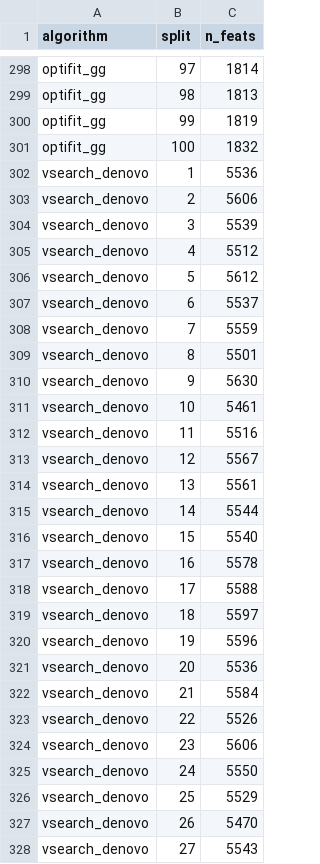
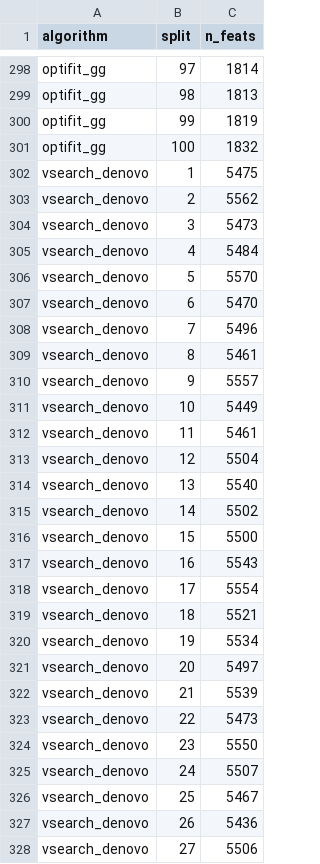
Before and after one commit to BTopcuoglu/OptiFit_GLNE, a CSV file: results/ml/summary/merged_nOTU.csv, drawn as a sheet; only a part is shown, gaps mark what is left out; the diff covers the shown part only.

```diff
--- a/results/ml/summary/merged_nOTU.csv
+++ b/results/ml/summary/merged_nOTU.csv
@@ -301,28 +301,28 @@ optifit_gg,99,1819
 optifit_gg,100,1832
-vsearch_denovo,1,5536
-vsearch_denovo,2,5606
-vsearch_denovo,3,5539
-vsearch_denovo,4,5512
-vsearch_denovo,5,5612
-vsearch_denovo,6,5537
-vsearch_denovo,7,5559
-vsearch_denovo,8,5501
-vsearch_denovo,9,5630
-vsearch_denovo,10,5461
-vsearch_denovo,11,5516
-vsearch_denovo,12,5567
-vsearch_denovo,13,5561
-vsearch_denovo,14,5544
-vsearch_denovo,15,5540
-vsearch_denovo,16,5578
-vsearch_denovo,17,5588
-vsearch_denovo,18,5597
-vsearch_denovo,19,5596
-vsearch_denovo,20,5536
-vsearch_denovo,21,5584
-vsearch_denovo,22,5526
-vsearch_denovo,23,5606
-vsearch_denovo,24,5550
-vsearch_denovo,25,5529
-vsearch_denovo,26,5470
-vsearch_denovo,27,5543
+vsearch_denovo,1,5475
+vsearch_denovo,2,5562
+vsearch_denovo,3,5473
+vsearch_denovo,4,5484
+vsearch_denovo,5,5570
+vsearch_denovo,6,5470
+vsearch_denovo,7,5496
+vsearch_denovo,8,5461
+vsearch_denovo,9,5557
+vsearch_denovo,10,5449
+vsearch_denovo,11,5461
+vsearch_denovo,12,5504
+vsearch_denovo,13,5540
+vsearch_denovo,14,5502
+vsearch_denovo,15,5500
+vsearch_denovo,16,5543
+vsearch_denovo,17,5554
+vsearch_denovo,18,5521
+vsearch_denovo,19,5534
+vsearch_denovo,20,5497
+vsearch_denovo,21,5539
+vsearch_denovo,22,5473
+vsearch_denovo,23,5550
+vsearch_denovo,24,5507
+vsearch_denovo,25,5467
+vsearch_denovo,26,5436
+vsearch_denovo,27,5506
```
Also changed, not shown: 173 edited cells elsewhere in this file, results/ml/summary/merged_hp.csv, results/ml/summary/merged_performance.csv, 11 other files.
